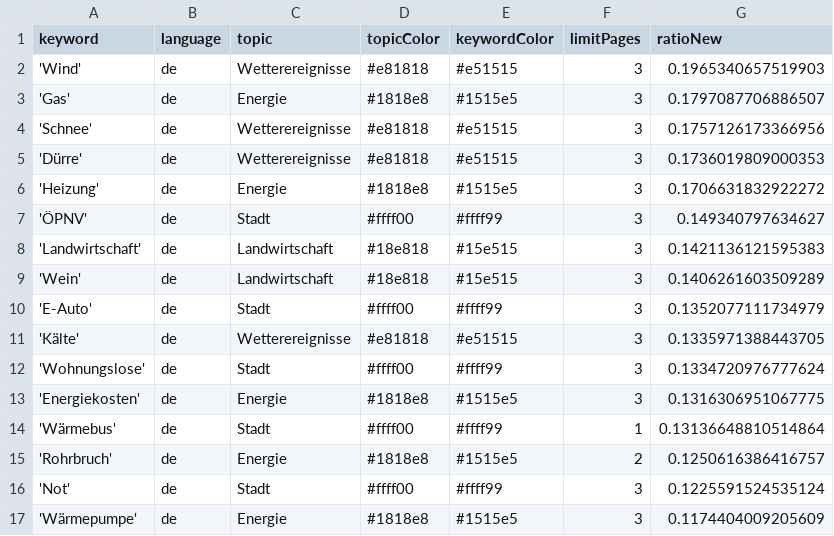
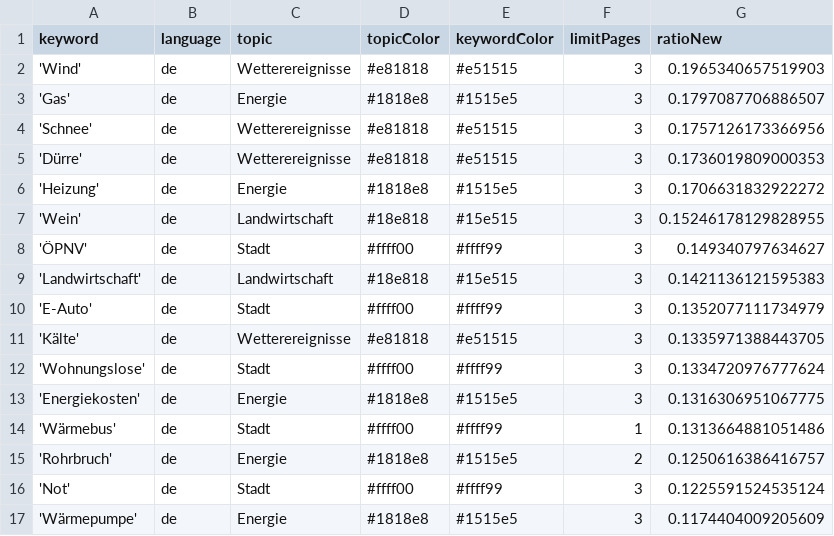
Before and after one commit to mizilett-news/winterIsComing, a CSV file: keywords.csv, drawn as a sheet; only a part is shown.

```diff
--- a/keywords.csv
+++ b/keywords.csv
@@ -6,5 +6,5 @@ keyword,language,topic,topicColor,keywordColor,limitPages,ratioNew
 'Heizung',de,Energie,#1818e8,#1515e5,3,0.1706631832922272
+'Wein',de,Landwirtschaft,#18e818,#15e515,3,0.15246178129828955
 'ÖPNV',de,Stadt,#ffff00,#ffff99,3,0.149340797634627
 'Landwirtschaft',de,Landwirtschaft,#18e818,#15e515,3,0.1421136121595383
-'Wein',de,Landwirtschaft,#18e818,#15e515,3,0.1406261603509289
 'E-Auto',de,Stadt,#ffff00,#ffff99,3,0.1352077111734979
@@ -13,3 +13,3 @@ keyword,language,topic,topicColor,keywordColor,limitPages,ratioNew
 'Energiekosten',de,Energie,#1818e8,#1515e5,3,0.1316306951067775
-'Wärmebus',de,Stadt,#ffff00,#ffff99,1,0.13136648810514864
+'Wärmebus',de,Stadt,#ffff00,#ffff99,1,0.1313664881051486
 'Rohrbruch',de,Energie,#1818e8,#1515e5,2,0.1250616386416757
```
Also changed, not shown: csv/news_2026_11.csv.
